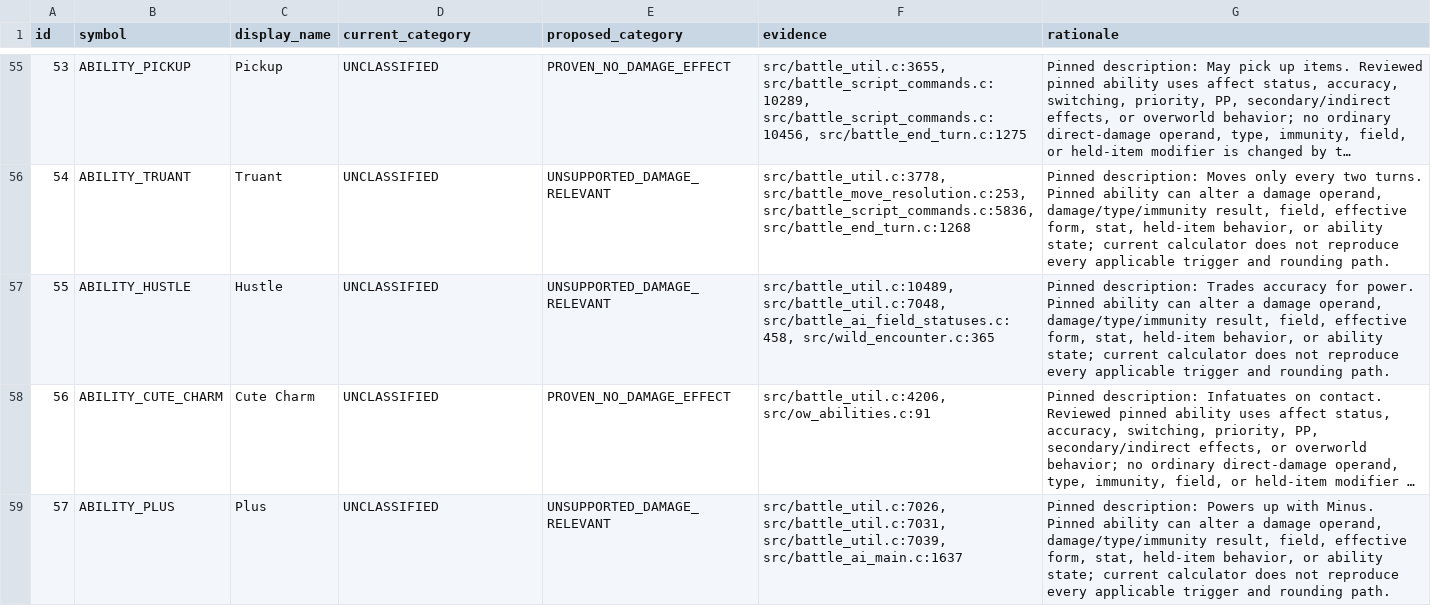
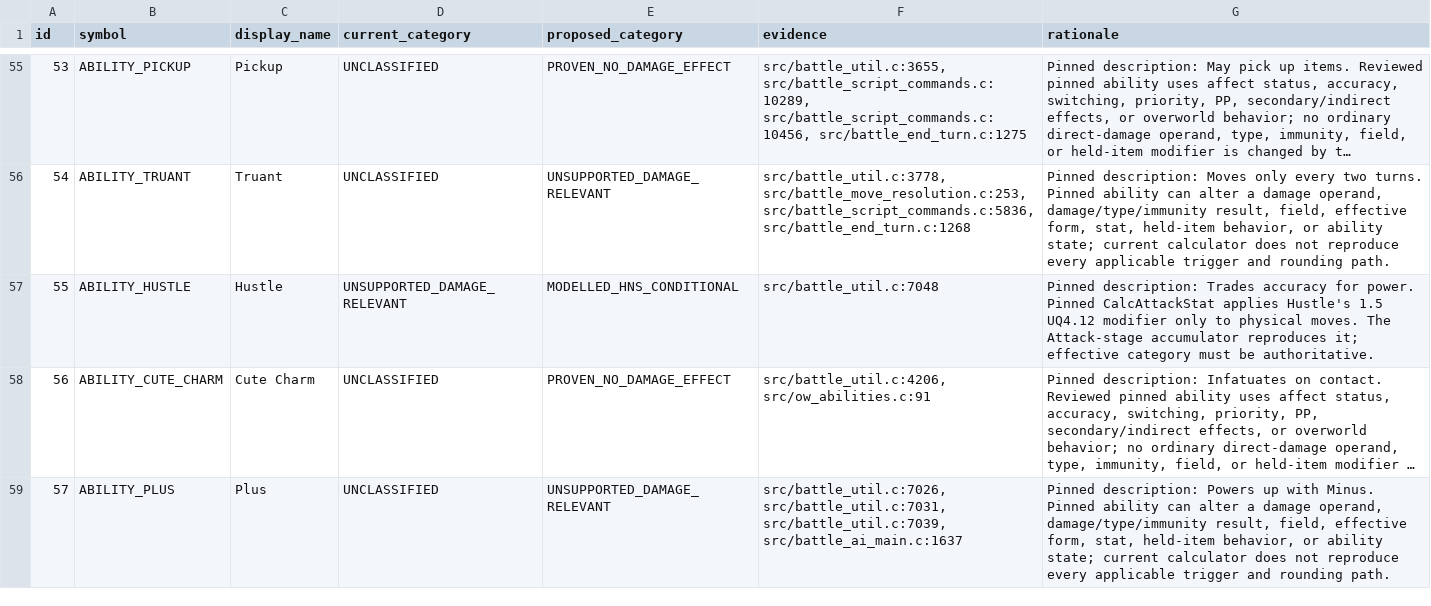
Before and after one commit to Sonoran-Solutions/dualdex, a TSV file: tools/hns-abilities/ability_inventory.tsv, drawn as a sheet; only a part is shown, gaps mark what is left out; long unchanged cells end in …; the diff covers the shown part only; the diff names each change by its address in the sheet, - before the commit and + after, or states it on an @@ line.

Commit message:
Implement Group D attack-stage modifiers

```diff
--- a/tools/hns-abilities/ability_inventory.tsv
+++ b/tools/hns-abilities/ability_inventory.tsv
-D57 (current_category): UNCLASSIFIED
+D57 (current_category): UNSUPPORTED_DAMAGE_RELEVANT
-E57 (proposed_category): UNSUPPORTED_DAMAGE_RELEVANT
+E57 (proposed_category): MODELLED_HNS_CONDITIONAL
-F57 (evidence): src/battle_util.c:10489, src/battle_util.c:7048, src/battle_ai_field_statuses.c:458, src/wild_encounter.c:365
+F57 (evidence): src/battle_util.c:7048
-G57 (rationale): …power. Pinned ability can alter a damage operand, damage/type/immunity result, field, effective form, stat, held-item behavior, or ability state; current calculator does not reproduce every applicable trigger and rounding path.
+G57 (rationale): …power. Pinned CalcAttackStat applies Hustle's 1.5 UQ4.12 modifier only to physical moves. The Attack-stage accumulator reproduces it; effective category must be authoritative.
```
Also changed, not shown: 3 edited cells elsewhere in this file, 31 other files.
